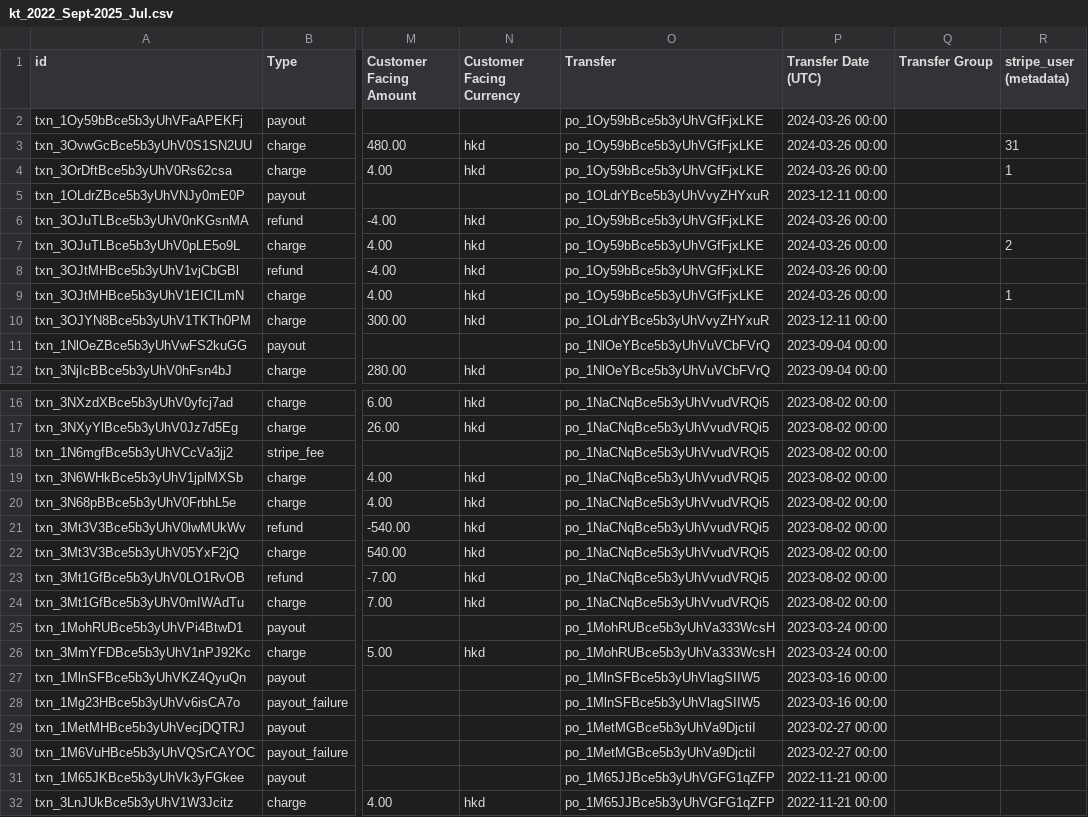
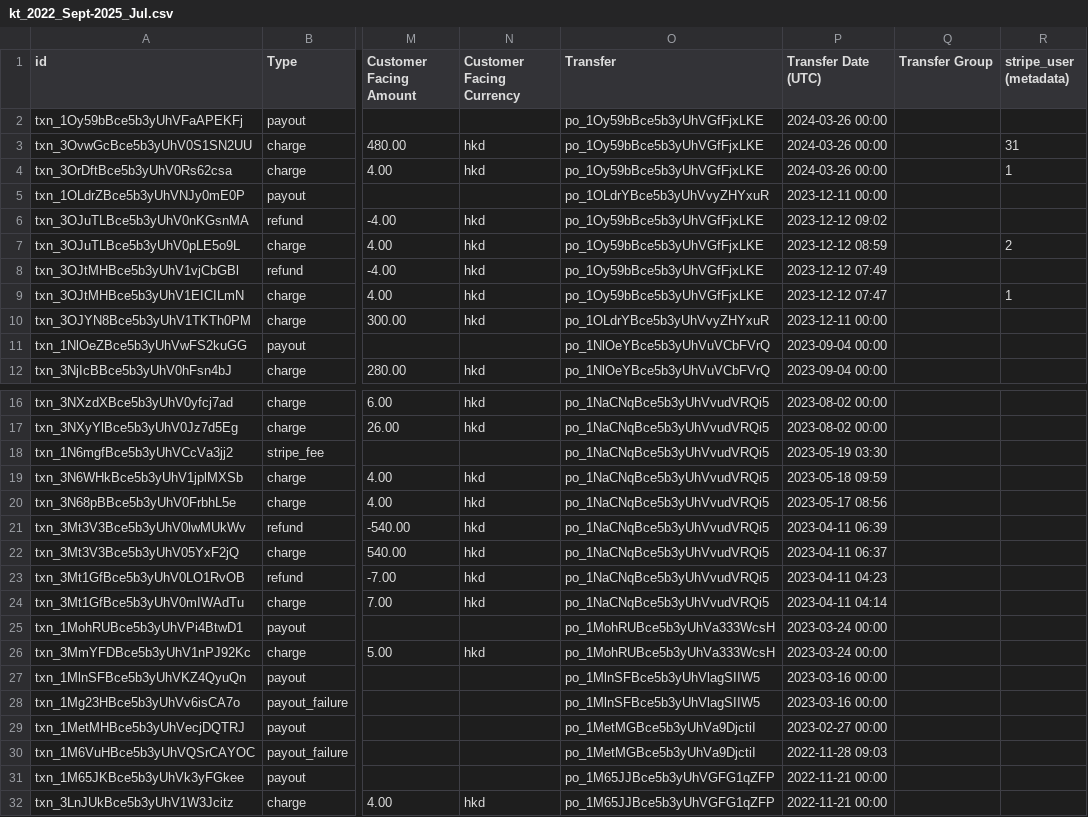
Before and after one commit to wongivan852/stripe-dashboard, a CSV file: complete_csv/kt_2022_Sept-2025_Jul.csv, drawn as a sheet; only a part is shown, gaps mark what is left out; the diff names each change by its address in the sheet, - before the commit and + after, or states it on an @@ line.

```diff
--- a/complete_csv/kt_2022_Sept-2025_Jul.csv
+++ b/complete_csv/kt_2022_Sept-2025_Jul.csv
-P6 (Transfer Date (UTC)): 2024-03-26 00:00
+P6 (Transfer Date (UTC)): 2023-12-12 09:02
-P7 (Transfer Date (UTC)): 2024-03-26 00:00
+P7 (Transfer Date (UTC)): 2023-12-12 08:59
-P8 (Transfer Date (UTC)): 2024-03-26 00:00
+P8 (Transfer Date (UTC)): 2023-12-12 07:49
-P9 (Transfer Date (UTC)): 2024-03-26 00:00
+P9 (Transfer Date (UTC)): 2023-12-12 07:47
-P18 (Transfer Date (UTC)): 2023-08-02 00:00
+P18 (Transfer Date (UTC)): 2023-05-19 03:30
-P19 (Transfer Date (UTC)): 2023-08-02 00:00
+P19 (Transfer Date (UTC)): 2023-05-18 09:59
-P20 (Transfer Date (UTC)): 2023-08-02 00:00
+P20 (Transfer Date (UTC)): 2023-05-17 08:56
-P21 (Transfer Date (UTC)): 2023-08-02 00:00
+P21 (Transfer Date (UTC)): 2023-04-11 06:39
-P22 (Transfer Date (UTC)): 2023-08-02 00:00
+P22 (Transfer Date (UTC)): 2023-04-11 06:37
-P23 (Transfer Date (UTC)): 2023-08-02 00:00
+P23 (Transfer Date (UTC)): 2023-04-11 04:23
-P24 (Transfer Date (UTC)): 2023-08-02 00:00
+P24 (Transfer Date (UTC)): 2023-04-11 04:14
-P30 (Transfer Date (UTC)): 2023-02-27 00:00
+P30 (Transfer Date (UTC)): 2022-11-28 09:03
```
Also changed, not shown: 12 other files.
